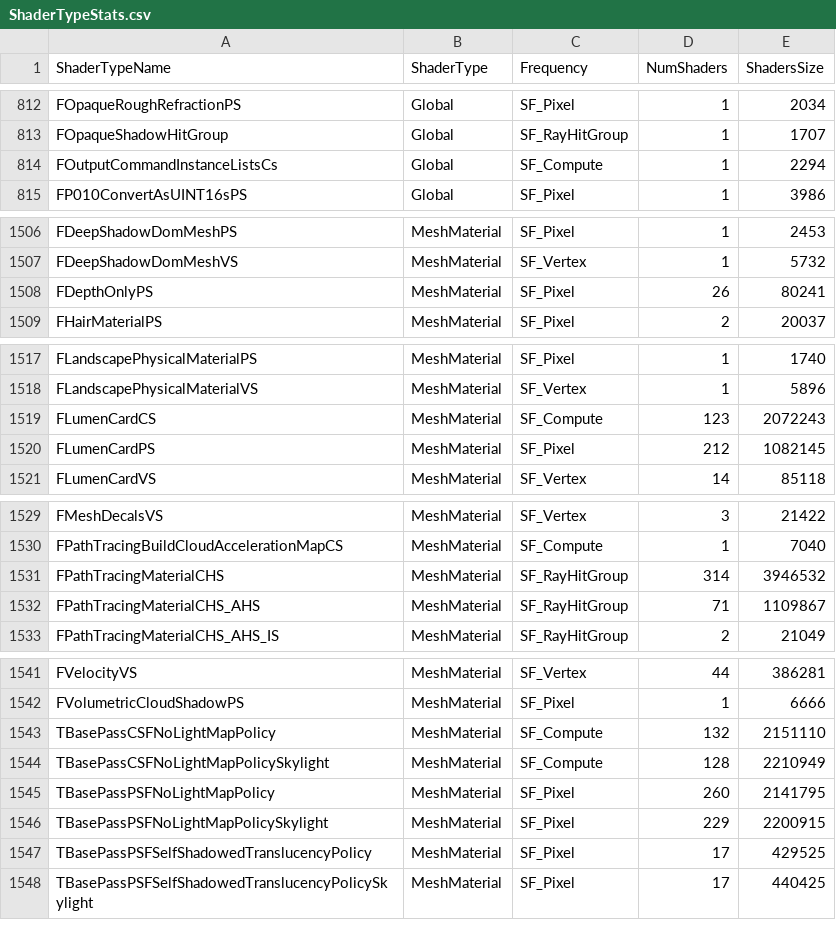
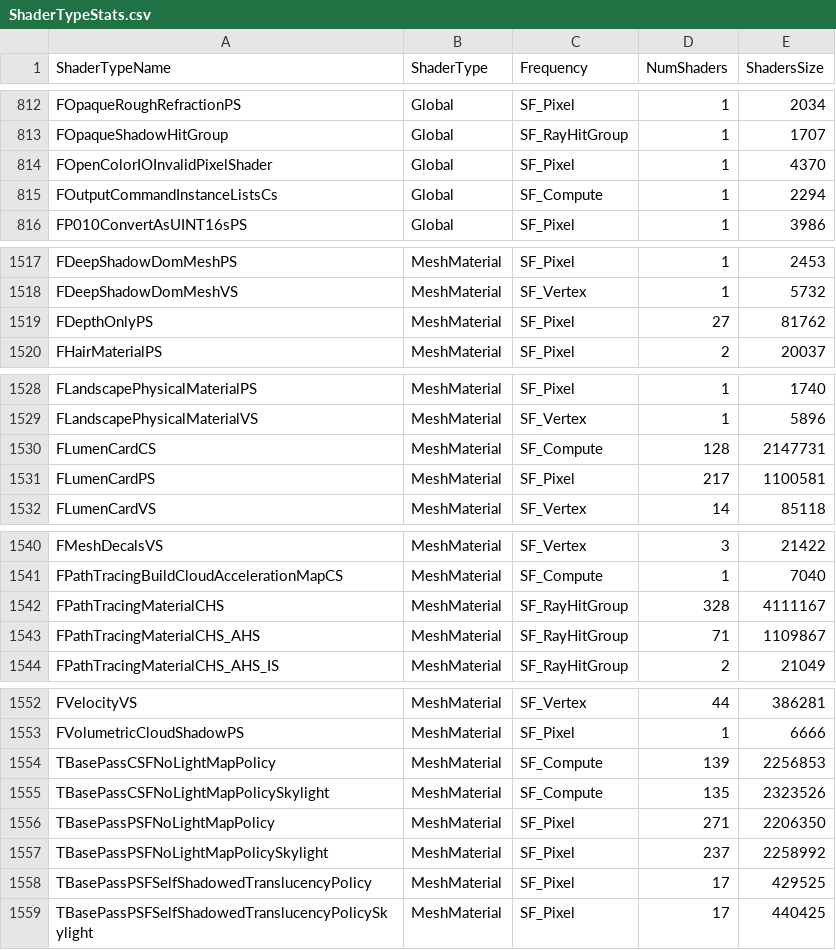
Before and after one commit to lledesma088-cosmic/Multiplataformas_NoeliayLuciana, a CSV file: Ledesma_Roberto_TP2/Saved/ShaderDebugInfo/PCD3D_SM6/ShaderTypeStats.csv, drawn as a sheet; only a part is shown, gaps mark what is left out; the diff covers the shown part only.

```diff
--- a/Ledesma_Roberto_TP2/Saved/ShaderDebugInfo/PCD3D_SM6/ShaderTypeStats.csv
+++ b/Ledesma_Roberto_TP2/Saved/ShaderDebugInfo/PCD3D_SM6/ShaderTypeStats.csv
@@ -813,2 +813,3 @@
 "FOpaqueShadowHitGroup","Global","SF_RayHitGroup","1","1707"
+"FOpenColorIOInvalidPixelShader","Global","SF_Pixel","1","4370"
 "FOutputCommandInstanceListsCs","Global","SF_Compute","1","2294"
@@ -1507,3 +1518,3 @@
 "FDeepShadowDomMeshVS","MeshMaterial","SF_Vertex","1","5732"
-"FDepthOnlyPS","MeshMaterial","SF_Pixel","26","80241"
+"FDepthOnlyPS","MeshMaterial","SF_Pixel","27","81762"
 "FHairMaterialPS","MeshMaterial","SF_Pixel","2","20037"
@@ -1518,4 +1529,4 @@
 "FLandscapePhysicalMaterialVS","MeshMaterial","SF_Vertex","1","5896"
-"FLumenCardCS","MeshMaterial","SF_Compute","123","2072243"
-"FLumenCardPS","MeshMaterial","SF_Pixel","212","1082145"
+"FLumenCardCS","MeshMaterial","SF_Compute","128","2147731"
+"FLumenCardPS","MeshMaterial","SF_Pixel","217","1100581"
 "FLumenCardVS","MeshMaterial","SF_Vertex","14","85118"
@@ -1530,3 +1541,3 @@
 "FPathTracingBuildCloudAccelerationMapCS","MeshMaterial","SF_Compute","1","7040"
-"FPathTracingMaterialCHS","MeshMaterial","SF_RayHitGroup","314","3946532"
+"FPathTracingMaterialCHS","MeshMaterial","SF_RayHitGroup","328","4111167"
 "FPathTracingMaterialCHS_AHS","MeshMaterial","SF_RayHitGroup","71","1109867"
@@ -1542,6 +1553,6 @@
 "FVolumetricCloudShadowPS","MeshMaterial","SF_Pixel","1","6666"
-"TBasePassCSFNoLightMapPolicy","MeshMaterial","SF_Compute","132","2151110"
-"TBasePassCSFNoLightMapPolicySkylight","MeshMaterial","SF_Compute","128","2210949"
-"TBasePassPSFNoLightMapPolicy","MeshMaterial","SF_Pixel","260","2141795"
-"TBasePassPSFNoLightMapPolicySkylight","MeshMaterial","SF_Pixel","229","2200915"
+"TBasePassCSFNoLightMapPolicy","MeshMaterial","SF_Compute","139","2256853"
+"TBasePassCSFNoLightMapPolicySkylight","MeshMaterial","SF_Compute","135","2323526"
+"TBasePassPSFNoLightMapPolicy","MeshMaterial","SF_Pixel","271","2206350"
+"TBasePassPSFNoLightMapPolicySkylight","MeshMaterial","SF_Pixel","237","2258992"
 "TBasePassPSFSelfShadowedTranslucencyPolicy","MeshMaterial","SF_Pixel","17","429525"
```
Also changed, not shown: 10 added rows and 12 edited cells elsewhere in this file, Ledesma_Roberto_TP2/Saved/ShaderDebugInfo/PCD3D_SM5/ShaderTypeStats.csv, 17 other files.
